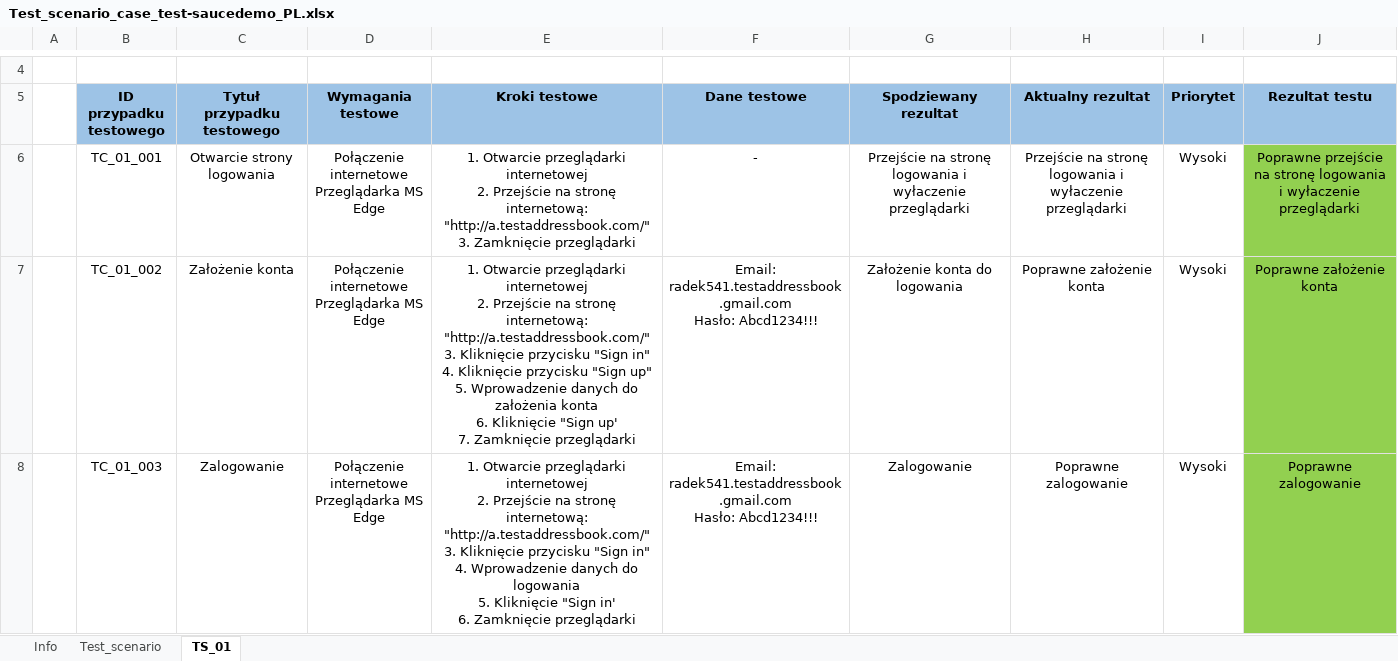
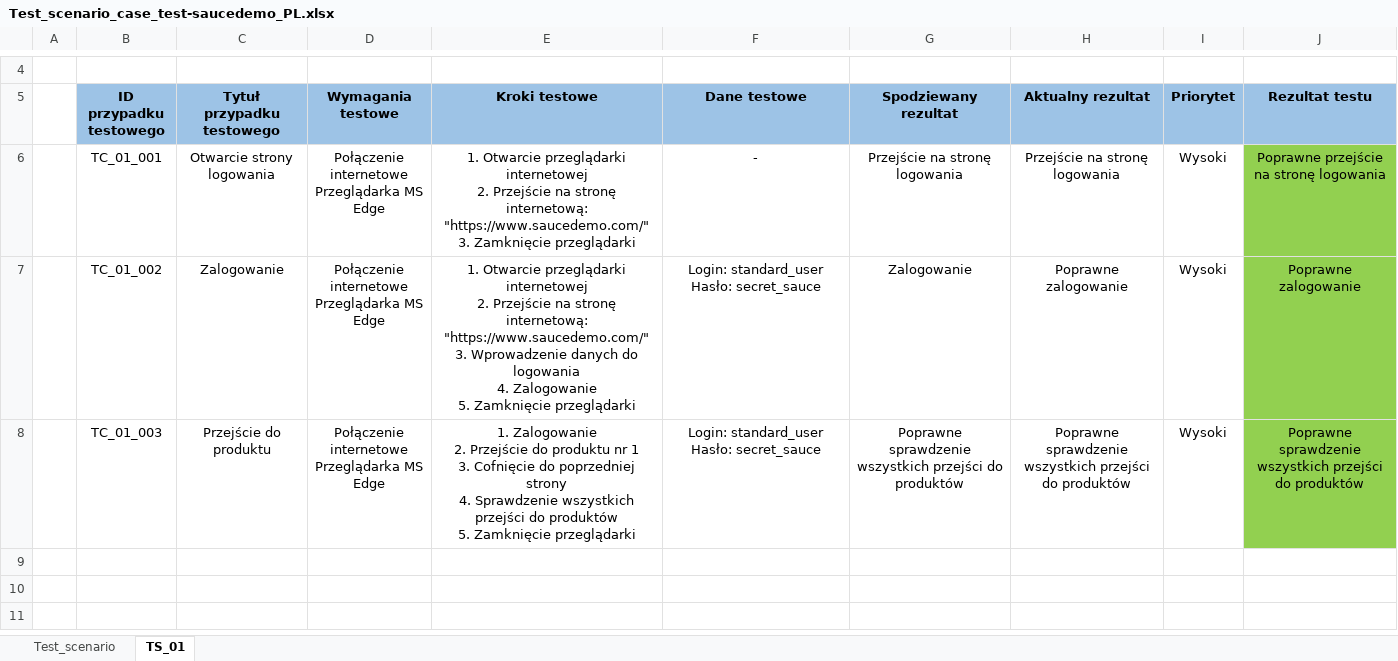
Before and after one commit to radek541/test-saucedemo, an Excel workbook: Test_scenario_case_test-saucedemo_PL.xlsx, sheet TS_01, drawn as a sheet; only a part is shown, gaps mark what is left out; values as stored, in another font and other column widths than the file's, no borders; removed rows and columns are numbered as before the commit, all else as after; ↵ is a line break in a cell; the diff names each change by its address in the sheet, - before the commit and + after, or states it on an @@ line.

```diff
--- a/Test_scenario_case_test-saucedemo_PL.xlsx (sheet TS_01)
+++ b/Test_scenario_case_test-saucedemo_PL.xlsx (sheet TS_01)
-sheet tab: Info
-E6 (Kroki testowe): …stronę internetową: "http://a.testaddressbook.com/" ↵ 3. Zamknięcie…
+E6 (Kroki testowe): …stronę internetową: "https://www.saucedemo.com/" ↵ 3. Zamknięcie…
-G6 (Spodziewany rezultat): Przejście na stronę logowania i wyłaczenie przeglądarki
+G6 (Spodziewany rezultat): Przejście na stronę logowania
-H6 (Aktualny rezultat): Przejście na stronę logowania i wyłaczenie przeglądarki
+H6 (Aktualny rezultat): Przejście na stronę logowania
-J6 (Rezultat testu): …stronę logowania i wyłaczenie przeglądarki
+J6 (Rezultat testu): …stronę logowania
-row 7:  | TC_01_002 | Założenie konta | Połączenie internetowe ↵ Przeglądarka MS Edge | 1. Otwarcie przeglądarki internetowej ↵ 2. Przejście na stronę internetową: "http://a.testaddressbook.com/" ↵ 3. Kliknięcie przycisku "Sign in" ↵ 4. Kliknięcie przycisku "Sign up" ↵ 5. Wprowadzenie danych do założenia konta ↵ 6. Kliknięcie "Sign up' ↵ 7. Zamknięcie przeglądarki | Email: radek541.testaddressbook.gmail.com ↵ Hasło: Abcd1234!!! | Założenie konta do logowania | Poprawne założenie konta | Wysoki | Poprawne założenie konta
-B7 (ID przypadku testowego): TC_01_003
+B7 (ID przypadku testowego): TC_01_002
-E7 (Kroki testowe): …stronę internetową: "http://a.testaddressbook.com/" ↵ 3. Kliknięcie przycisku "Sign in" ↵ 4. Wprowadzenie danych do logowania ↵ 5. Kliknięcie "Sign in' ↵ 6. Zamknięcie przeglądarki
+E7 (Kroki testowe): …stronę internetową: "https://www.saucedemo.com/" ↵ 3. Wprowadzenie danych do logowania ↵ 4. Zalogowanie ↵ 5. Zamknięcie przeglądarki
-F7 (Dane testowe): Email: radek541.testaddressbook.gmail.com ↵ Hasło: Abcd1234!!!
+F7 (Dane testowe): Login: standard_user ↵ Hasło: secret_sauce
+row 8:  | TC_01_003 | Przejście do produktu | Połączenie internetowe ↵ Przeglądarka MS Edge | 1. Zalogowanie ↵ 2. Przejście do produktu nr 1 ↵ 3. Cofnięcie do poprzedniej strony ↵ 4. Sprawdzenie wszystkich przejści do produktów ↵ 5. Zamknięcie przeglądarki | Login: standard_user ↵ Hasło: secret_sauce | Poprawne sprawdzenie wszystkich przejści do produktów | Poprawne sprawdzenie wszystkich przejści do produktów | Wysoki | Poprawne sprawdzenie wszystkich przejści do produktów
```
Also changed, not shown: sheet Test_scenario, 4 other files.
